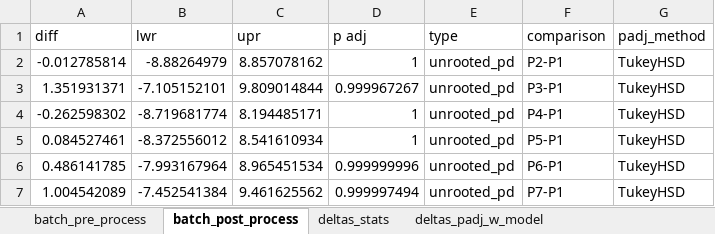
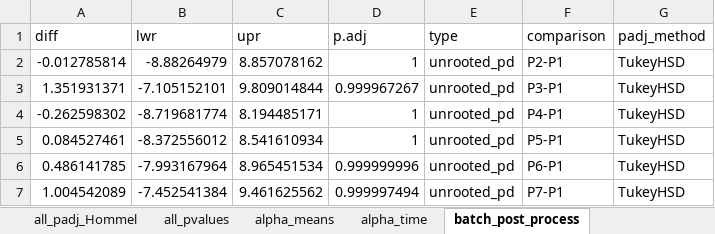
Before and after one commit to GaioTransposon/metapigs_base, an Excel workbook: out/stats.xlsx, sheet batch_post_process, drawn as a sheet; only a part is shown; values as stored, in another font and other column widths than the file's, no borders; the diff names each change by its address in the sheet, - before the commit and + after, or states it on an @@ line.

Commit message:
edits for peerj submission: stats fwrite files in a folder; improved parsing of guppy fat xml; improved parsing of guppy epca xml    Please enter the commit message for your changes. Lines starting

```diff
--- a/out/stats.xlsx (sheet batch_post_process)
+++ b/out/stats.xlsx (sheet batch_post_process)
-sheet tab: deltas_stats
-sheet tab: deltas_padj_w_model
-D1: p adj
+D1: p.adj
```
Also changed, not shown: sheet weight_taxa, sheet alpha_means, sheet all_padj_Hommel, sheet batch_pre_process, other sheet tabs, 34 other files.
